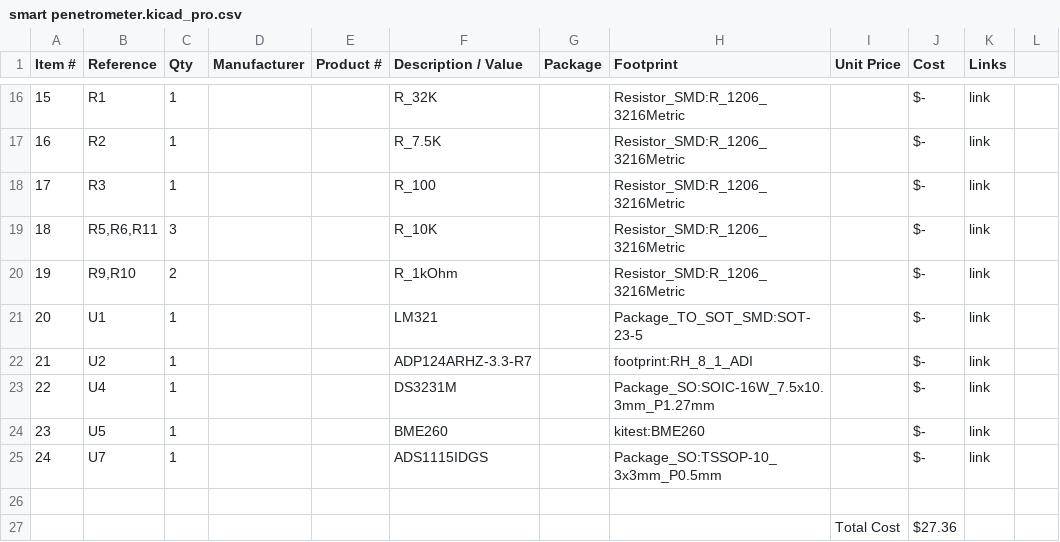
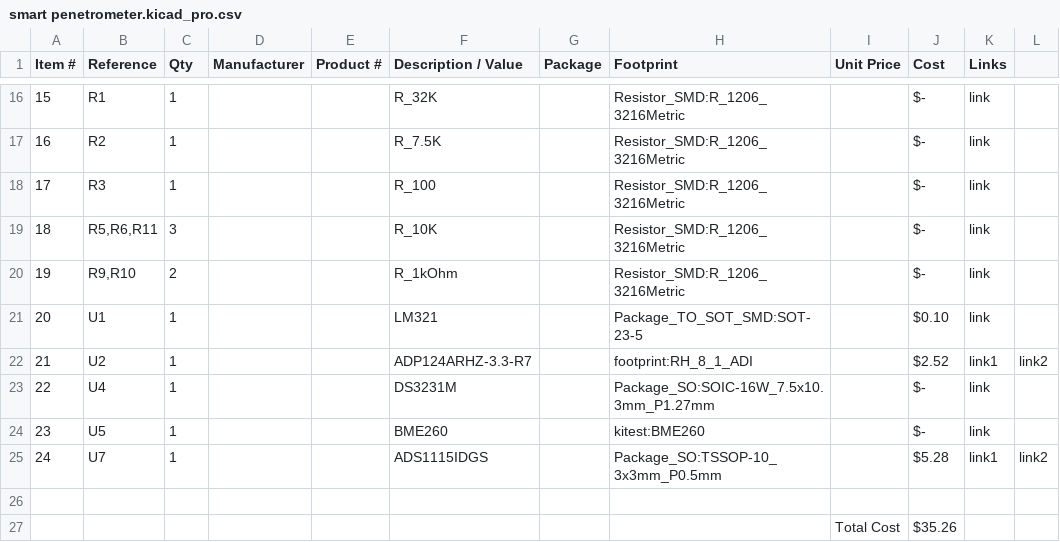
Before and after one commit to ARTS-Laboratory/Smart-Penetrometer-with-Edge-Computing-and-Intelligent-Embedded-Systems, a CSV file: SYS_DEV/Columbia/V0/V0.7/v0.7.0/sensors/hardware/PCB/smart penetrometer/smart penetrometer.kicad_pro/bom/smart penetrometer.kicad_pro.csv, drawn as a sheet; only a part is shown, gaps mark what is left out; the diff names each change by its address in the sheet, - before the commit and + after, or states it on an @@ line.

Commit message:
Update smart penetrometer.kicad_pro.csv

```diff
--- a/SYS_DEV/Columbia/V0/V0.7/v0.7.0/sensors/hardware/PCB/smart penetrometer/smart penetrometer.kicad_pro/bom/smart penetrometer.kicad_pro.csv
+++ b/SYS_DEV/Columbia/V0/V0.7/v0.7.0/sensors/hardware/PCB/smart penetrometer/smart penetrometer.kicad_pro/bom/smart penetrometer.kicad_pro.csv
-J21 (Cost): $-
+J21 (Cost): $0.10
-J22 (Cost): $-
+J22 (Cost): $2.52
-K22 (Links): link
+K22 (Links): link1
-L22: (empty)
+L22: link2
-J25 (Cost): $-
+J25 (Cost): $5.28
-K25 (Links): link
+K25 (Links): link1
-L25: (empty)
+L25: link2
-J27 (Cost): $27.36
+J27 (Cost): $35.26
```
